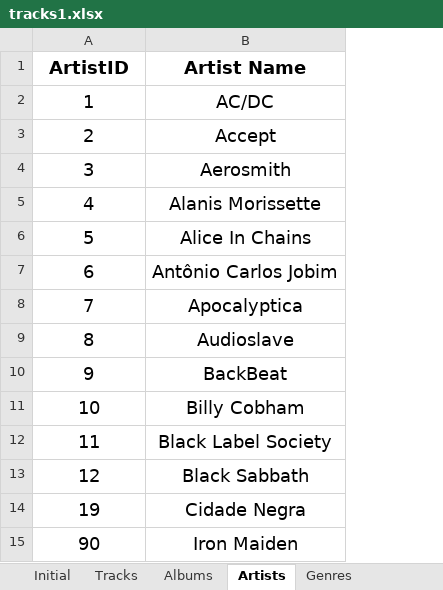
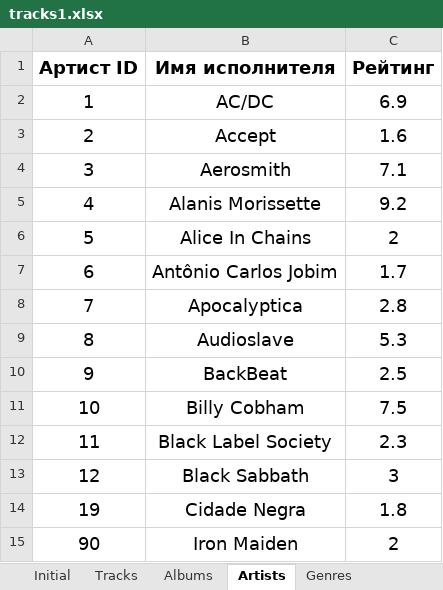
Before and after one commit to Darinochka/Project-data-analysis, an Excel workbook: data/tracks1.xlsx, sheet Artists, drawn as a sheet; values as stored, in another font and other column widths than the file's, no borders; removed rows and columns are numbered as before the commit, all else as after; the diff names each change by its address in the sheet, - before the commit and + after, or states it on an @@ line.

```diff
--- a/data/tracks1.xlsx (sheet Artists)
+++ b/data/tracks1.xlsx (sheet Artists)
+column C, rows 2-15: 6.9 | 1.6 | 7.1 | 9.2 | 2 | 1.7 | 2.8 | 5.3 | 2.5 | 7.5 | 2.3 | 3 | 1.8 | 2
-row 1: ArtistID | Artist Name
+row 1: Артист ID | Имя исполнителя | Рейтинг
```
Also changed, not shown: sheet Initial, sheet Albums, sheet Tracks, sheet Genres, data/albums.xlsx, data/artists.xlsx, 4 other files.
